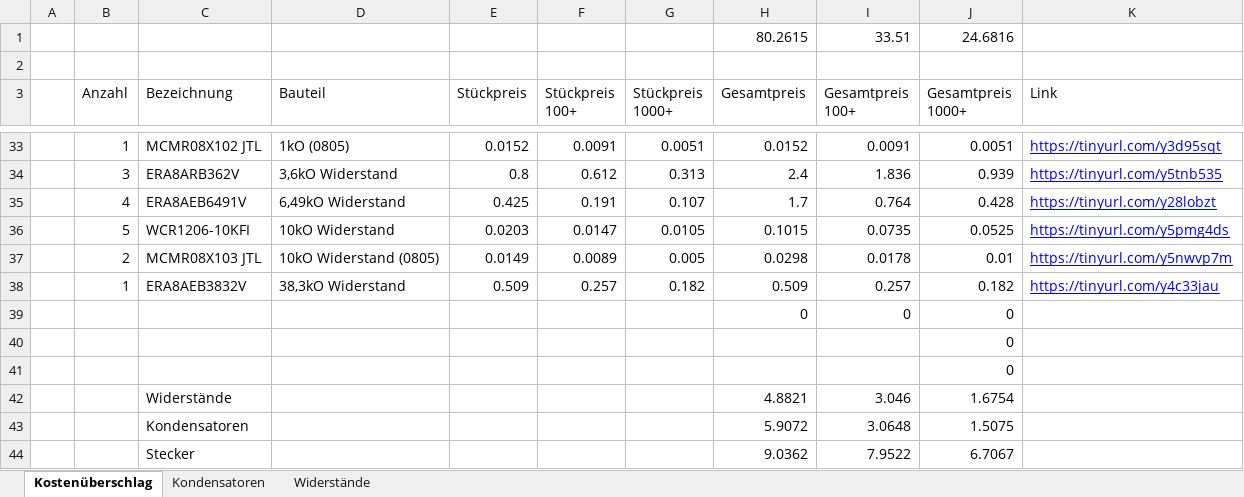
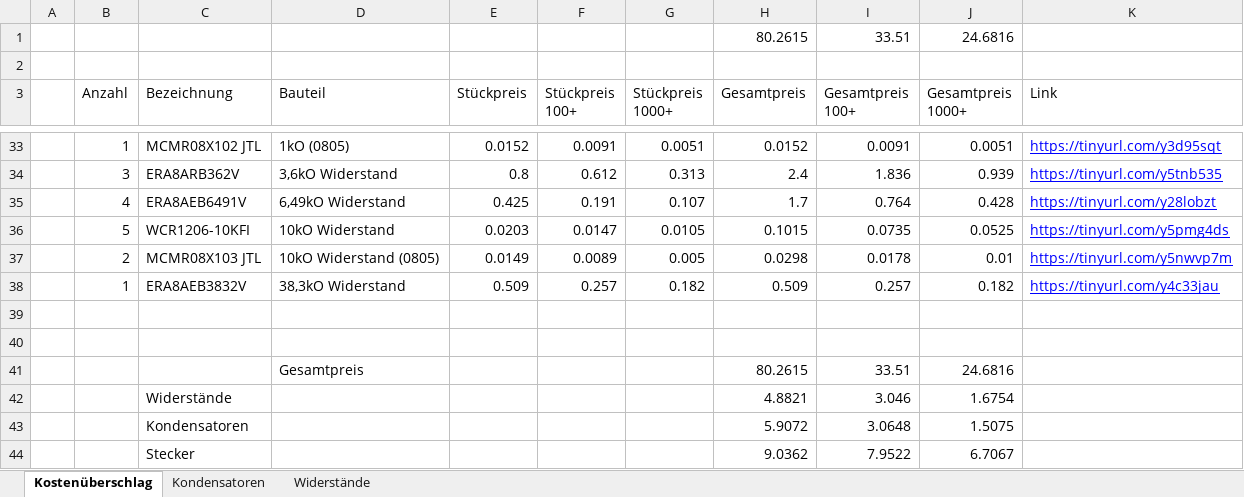
Before and after one commit to malbreitenbach/adp_tauchspulenelektronik, an Excel workbook: Platinenentwurf/Platinenkosten.xlsx, sheet Kostenüberschlag, drawn as a sheet; only a part is shown, gaps mark what is left out; values as stored, in another font and other column widths than the file's, no borders; charts and pictures not drawn; removed rows and columns are numbered as before the commit, all else as after; the diff names each change by its address in the sheet, - before the commit and + after, or states it on an @@ line.

```diff
--- a/Platinenentwurf/Platinenkosten.xlsx (sheet Kostenüberschlag)
+++ b/Platinenentwurf/Platinenkosten.xlsx (sheet Kostenüberschlag)
-row 39:  |  |  |  |  |  |  | 0 | 0 | 0
+row 39: (empty)
-J40 (Gesamtpreis 1000+): 0
+J40 (Gesamtpreis 1000+): (empty)
-row 41:  |  |  |  |  |  |  |  |  | 0
+row 41:  |  |  | Gesamtpreis |  |  |  | 80.2615 | 33.51 | 24.6816
```
Also changed, not shown: charts or pictures, 2 other files.
